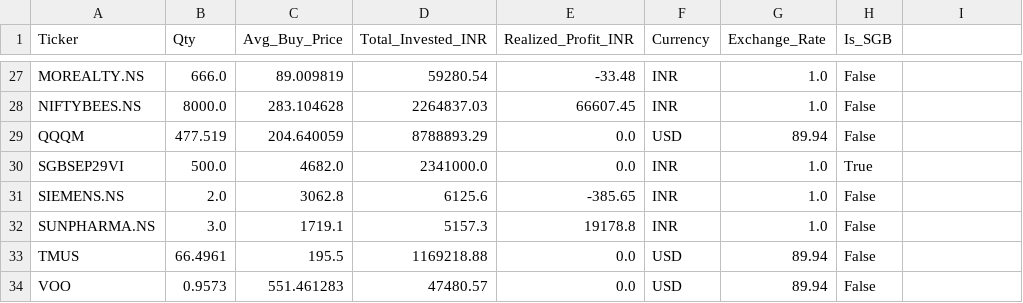
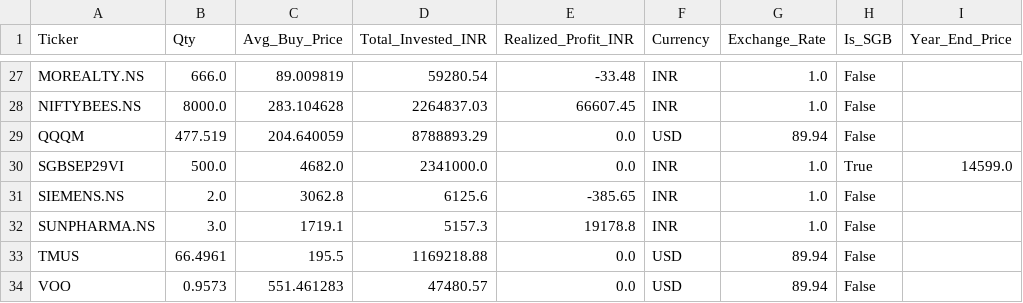
Before and after one commit to satishVatsavai/svs-stock-performance-dashboard, a CSV file: archivesCSV/holdings_snapshot_2025.csv, drawn as a sheet; only a part is shown, gaps mark what is left out; the diff names each change by its address in the sheet, - before the commit and + after, or states it on an @@ line.

```diff
--- a/archivesCSV/holdings_snapshot_2025.csv
+++ b/archivesCSV/holdings_snapshot_2025.csv
-I1: (empty)
+I1: Year_End_Price
-I30 (Year_End_Price): (empty)
+I30 (Year_End_Price): 14599.0
```
Also changed, not shown: 1 other file.
